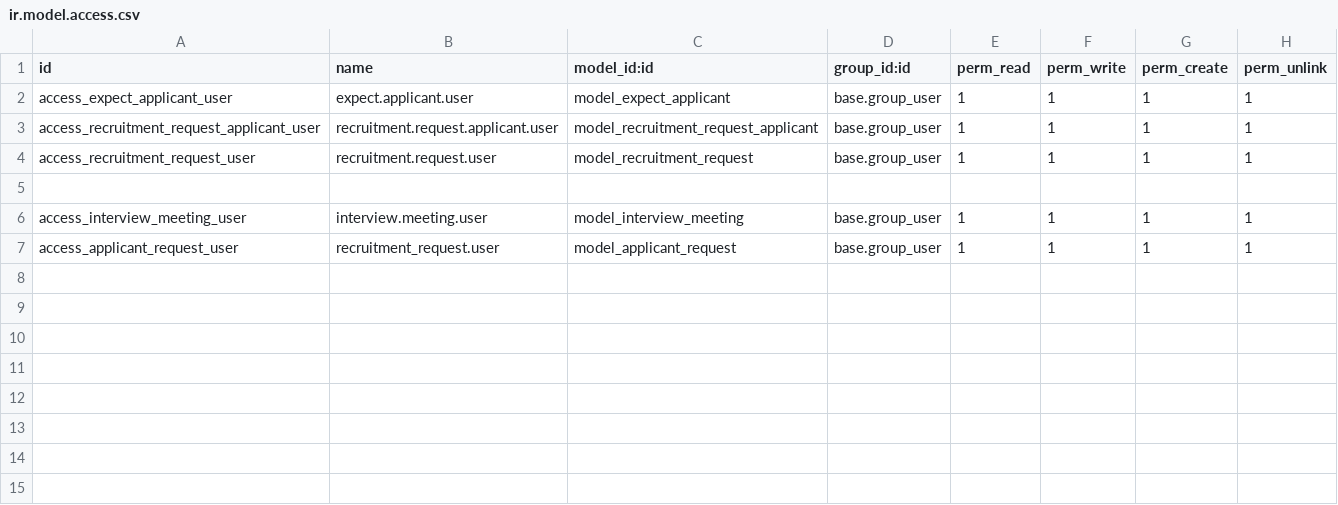
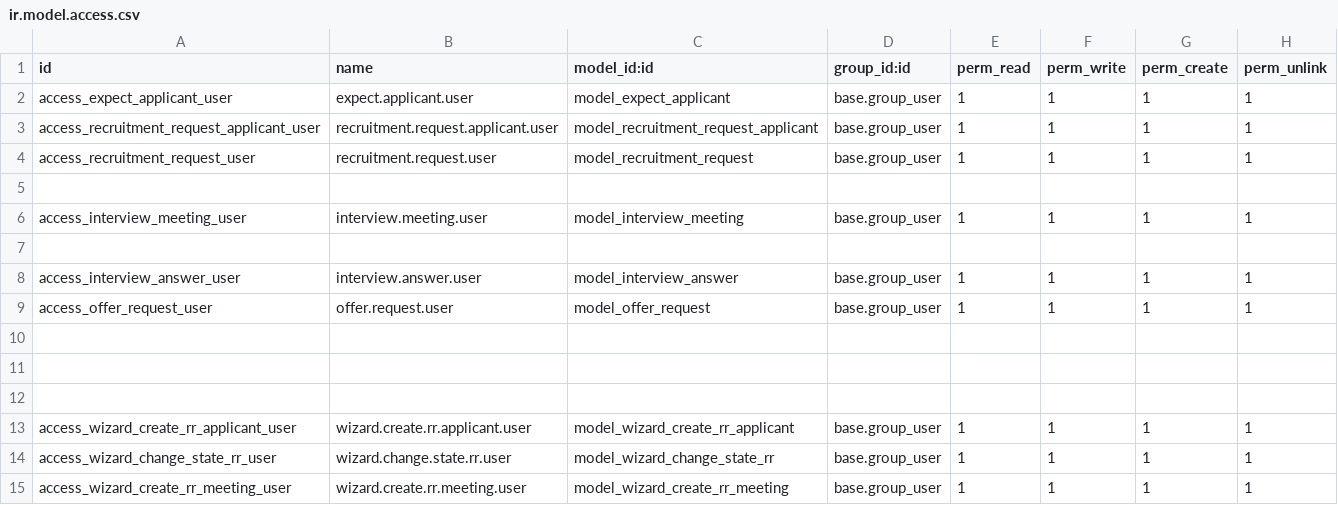
Before and after one commit to dungvql132/recruiment-odoo, a CSV file: my_recruitment/security/ir.model.access.csv, drawn as a sheet.

Commit message:
base for rr

```diff
--- a/my_recruitment/security/ir.model.access.csv
+++ b/my_recruitment/security/ir.model.access.csv
@@ -6,2 +6,10 @@ access_recruitment_request_user,recruitment.request.user,model_recruitment_reque
 access_interview_meeting_user,interview.meeting.user,model_interview_meeting,base.group_user,1,1,1,1
-access_applicant_request_user,recruitment_request.user,model_applicant_request,base.group_user,1,1,1,1
+
+access_interview_answer_user,interview.answer.user,model_interview_answer,base.group_user,1,1,1,1
+access_offer_request_user,offer.request.user,model_offer_request,base.group_user,1,1,1,1
+
+
+
+access_wizard_create_rr_applicant_user,wizard.create.rr.applicant.user,model_wizard_create_rr_applicant,base.group_user,1,1,1,1
+access_wizard_change_state_rr_user,wizard.change.state.rr.user,model_wizard_change_state_rr,base.group_user,1,1,1,1
+access_wizard_create_rr_meeting_user,wizard.create.rr.meeting.user,model_wizard_create_rr_meeting,base.group_user,1,1,1,1
```
Also changed, not shown: 22 other files.
